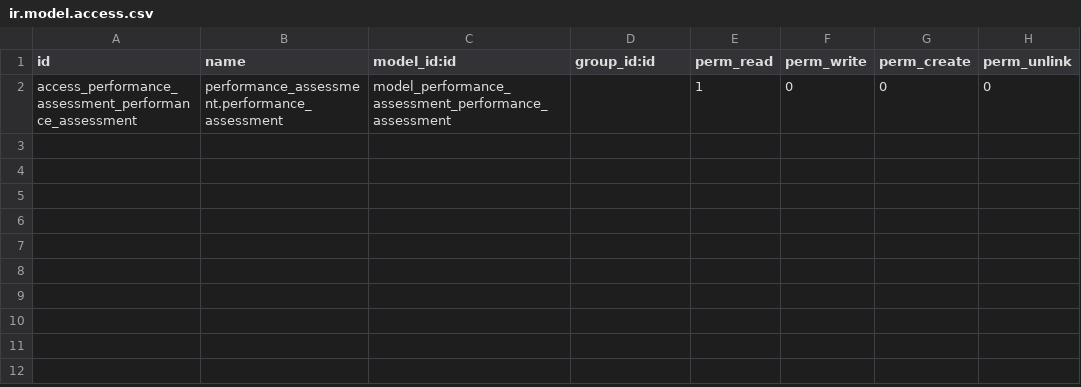
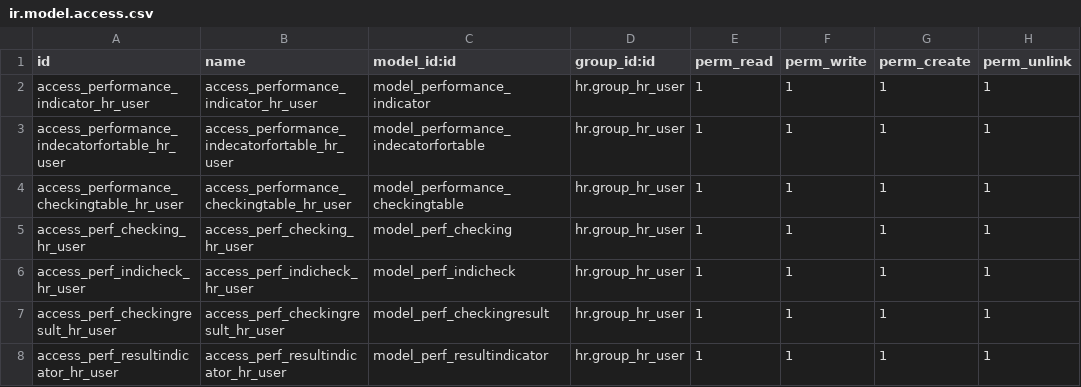
Before and after one commit to cialuo/odoo-1, a CSV file: extend_addons/performance_assessment/security/ir.model.access.csv, drawn as a sheet; removed rows and columns are numbered as before the commit, all else as after; the diff names each change by its address in the sheet, - before the commit and + after, or states it on an @@ line.

```diff
--- a/extend_addons/performance_assessment/security/ir.model.access.csv
+++ b/extend_addons/performance_assessment/security/ir.model.access.csv
-row 2: access_performance_assessment_performance_assessment | performance_assessment.performance_assessment | model_performance_assessment_performance_assessment |  | 1 | 0 | 0 | 0
+row 2: access_performance_indicator_hr_user | access_performance_indicator_hr_user | model_performance_indicator | hr.group_hr_user | 1 | 1 | 1 | 1
+row 3: access_performance_indecatorfortable_hr_user | access_performance_indecatorfortable_hr_user | model_performance_indecatorfortable | hr.group_hr_user | 1 | 1 | 1 | 1
+row 4: access_performance_checkingtable_hr_user | access_performance_checkingtable_hr_user | model_performance_checkingtable | hr.group_hr_user | 1 | 1 | 1 | 1
+row 5: access_perf_checking_hr_user | access_perf_checking_hr_user | model_perf_checking | hr.group_hr_user | 1 | 1 | 1 | 1
+row 6: access_perf_indicheck_hr_user | access_perf_indicheck_hr_user | model_perf_indicheck | hr.group_hr_user | 1 | 1 | 1 | 1
+row 7: access_perf_checkingresult_hr_user | access_perf_checkingresult_hr_user | model_perf_checkingresult | hr.group_hr_user | 1 | 1 | 1 | 1
+row 8: access_perf_resultindicator_hr_user | access_perf_resultindicator_hr_user | model_perf_resultindicator | hr.group_hr_user | 1 | 1 | 1 | 1
```
Also changed, not shown: 8 other files.
